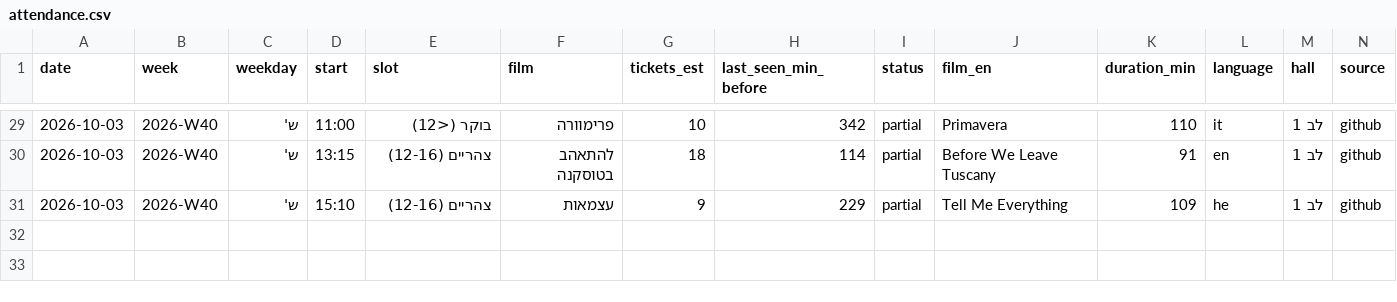
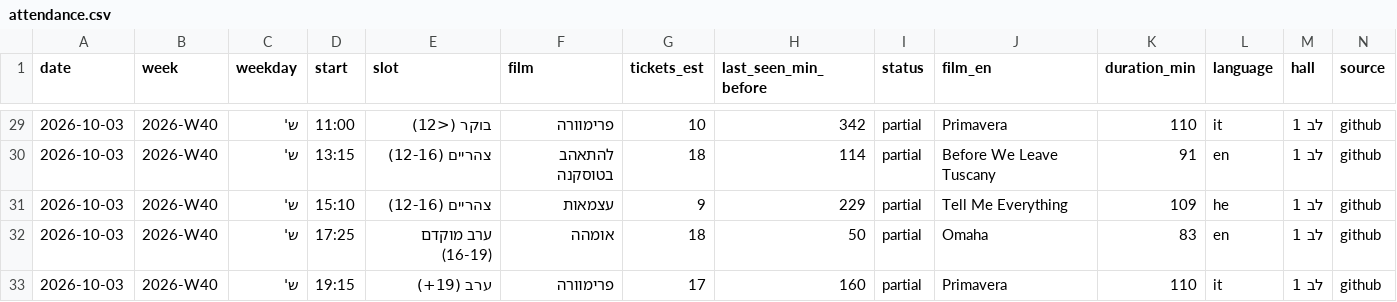
Before and after one commit to guy-go-ld/lev-smadar-tracker, a CSV file: data/attendance.csv, drawn as a sheet; only a part is shown, gaps mark what is left out; the diff names each change by its address in the sheet, - before the commit and + after, or states it on an @@ line.

```diff
--- a/data/attendance.csv
+++ b/data/attendance.csv
+row 32: 2026-10-03 | 2026-W40 | ש' | 17:25 | ערב מוקדם (16-19) | אומהה | 18 | 50 | partial | Omaha | 83 | en | לב 1 | github
+row 33: 2026-10-03 | 2026-W40 | ש' | 19:15 | ערב (19+) | פרימוורה | 17 | 160 | partial | Primavera | 110 | it | לב 1 | github
```
Also changed, not shown: data/changes/2026-10.csv, data/presentations.csv, 5 other files.
